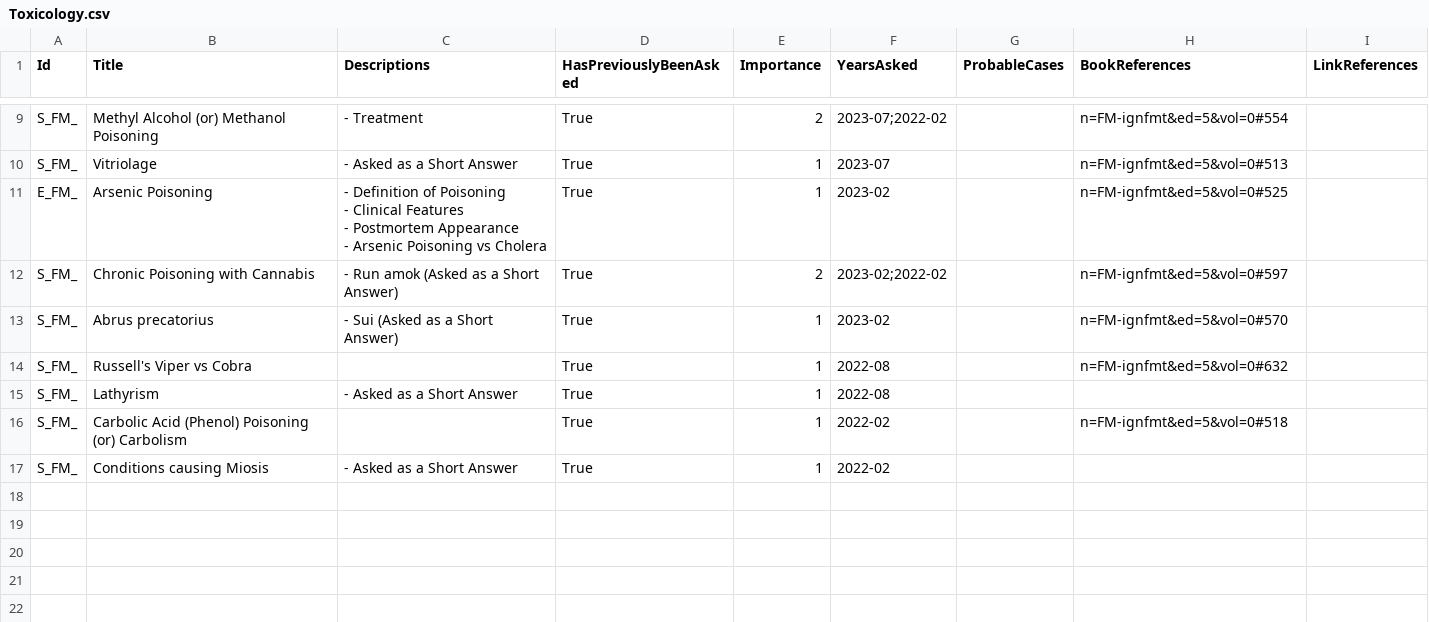
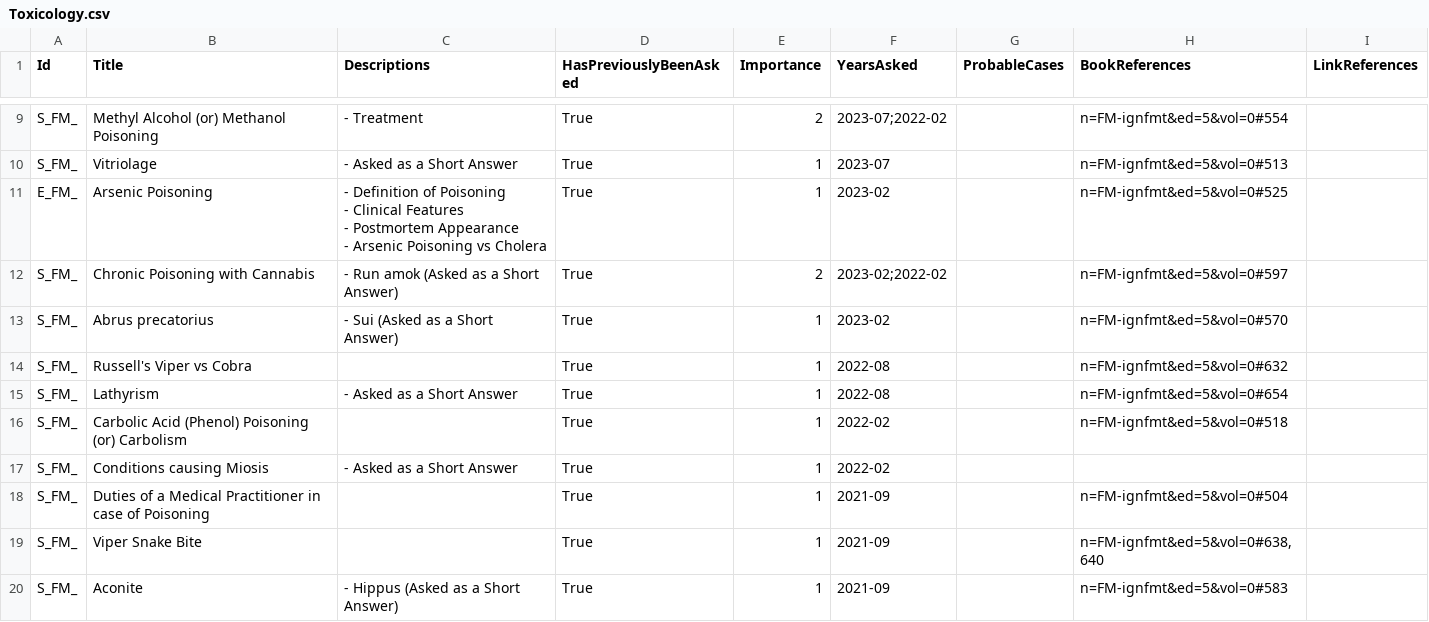
Before and after one commit to symptum/Symptum.Data, a CSV file: src/Symptum.Data/Subjects/Forensic Medicine/Question Bank/Paper 0/Toxicology.csv, drawn as a sheet; only a part is shown, gaps mark what is left out; the diff covers the shown part only.

```diff
--- a/src/Symptum.Data/Subjects/Forensic Medicine/Question Bank/Paper 0/Toxicology.csv
+++ b/src/Symptum.Data/Subjects/Forensic Medicine/Question Bank/Paper 0/Toxicology.csv
@@ -24,4 +26,7 @@ S_FM_,Abrus precatorius,- Sui (Asked as a Short Answer),True,1,2023-02,,n=FM-ign
 S_FM_,Russell's Viper vs Cobra,,True,1,2022-08,,n=FM-ignfmt&ed=5&vol=0#632,
-S_FM_,Lathyrism,- Asked as a Short Answer,True,1,2022-08,,,
+S_FM_,Lathyrism,- Asked as a Short Answer,True,1,2022-08,,n=FM-ignfmt&ed=5&vol=0#654,
 S_FM_,Carbolic Acid (Phenol) Poisoning (or) Carbolism,,True,1,2022-02,,n=FM-ignfmt&ed=5&vol=0#518,
 S_FM_,Conditions causing Miosis,- Asked as a Short Answer,True,1,2022-02,,,
+S_FM_,Duties of a Medical Practitioner in case of Poisoning,,True,1,2021-09,,n=FM-ignfmt&ed=5&vol=0#504,
+S_FM_,Viper Snake Bite,,True,1,2021-09,,"n=FM-ignfmt&ed=5&vol=0#638,640",
+S_FM_,Aconite,- Hippus (Asked as a Short Answer),True,1,2021-09,,n=FM-ignfmt&ed=5&vol=0#583,
```
Also changed, not shown: 5 added rows and 4 edited cells elsewhere in this file, src/Symptum.Data/Subjects/Forensic Medicine/Question Bank/Paper 0/Abortion and Infant Deaths.csv, src/Symptum.Data/Subjects/Forensic Medicine/Question Bank/Paper 0/Asphyxial Death.csv, 12 other files.
